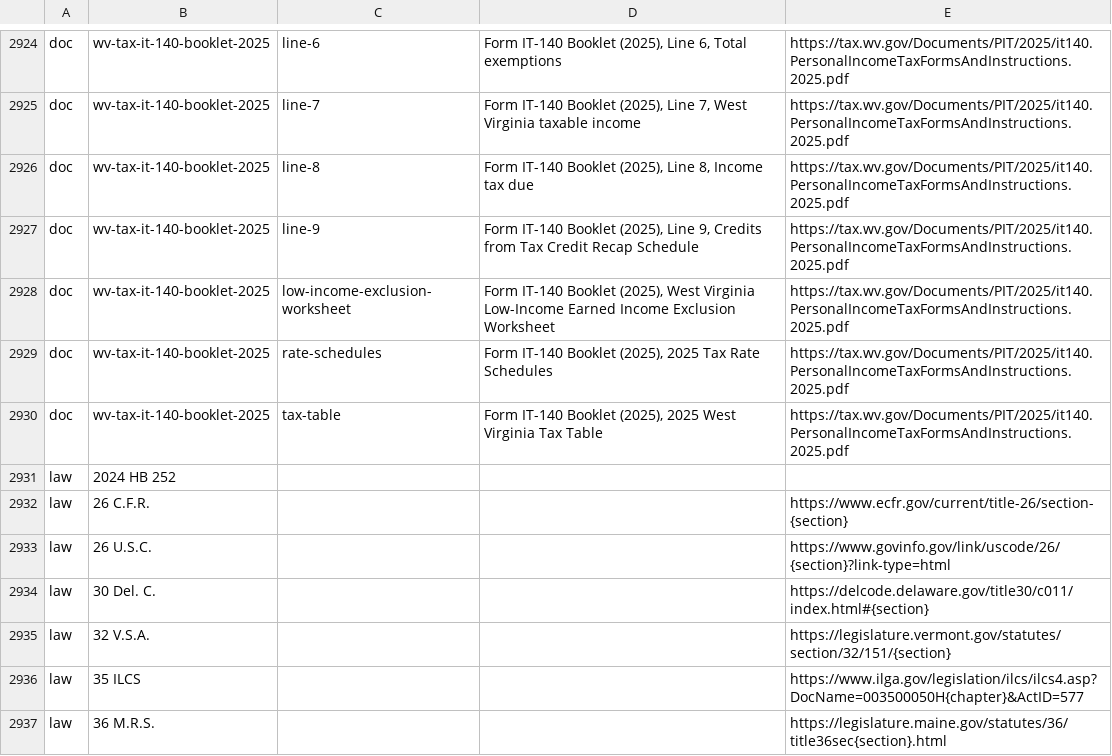
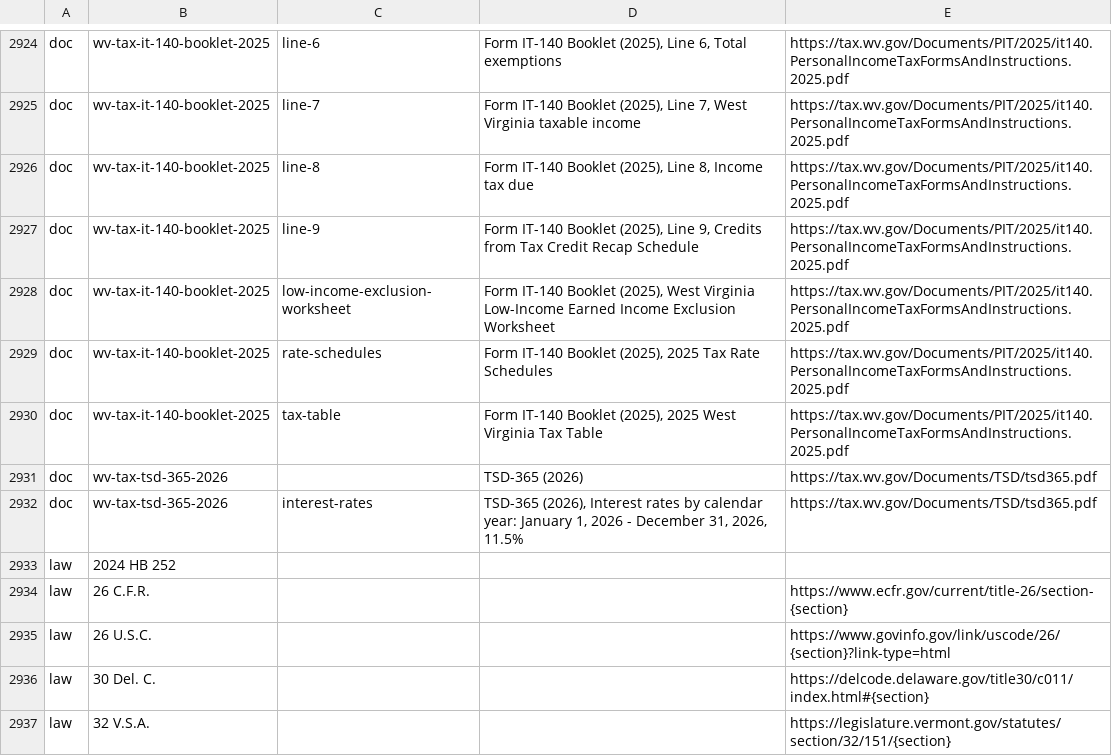
Before and after one commit to nexteggapp/taxcalcs, a TSV file: returns/rules/cites/labels.tsv, drawn as a sheet; only a part is shown, gaps mark what is left out; the shorter side is filled out with more unchanged rows; the diff names each change by its address in the sheet, - before the commit and + after, or states it on an @@ line.

```diff
--- a/returns/rules/cites/labels.tsv
+++ b/returns/rules/cites/labels.tsv
+row 2931: doc | wv-tax-tsd-365-2026 |  | TSD-365 (2026) | https://tax.wv.gov/Documents/TSD/tsd365.pdf
+row 2932: doc | wv-tax-tsd-365-2026 | interest-rates | TSD-365 (2026), Interest rates by calendar year: January 1, 2026 - December 31, 2026, 11.5% | https://tax.wv.gov/Documents/TSD/tsd365.pdf
```
Also changed, not shown: 9 other files.
